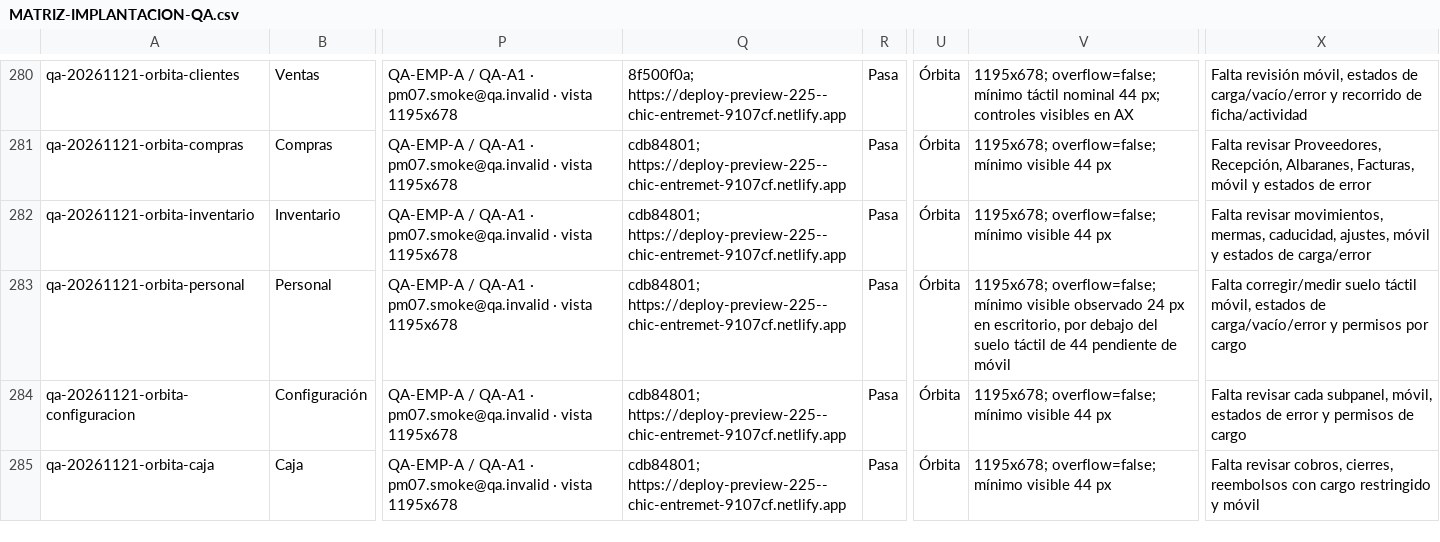
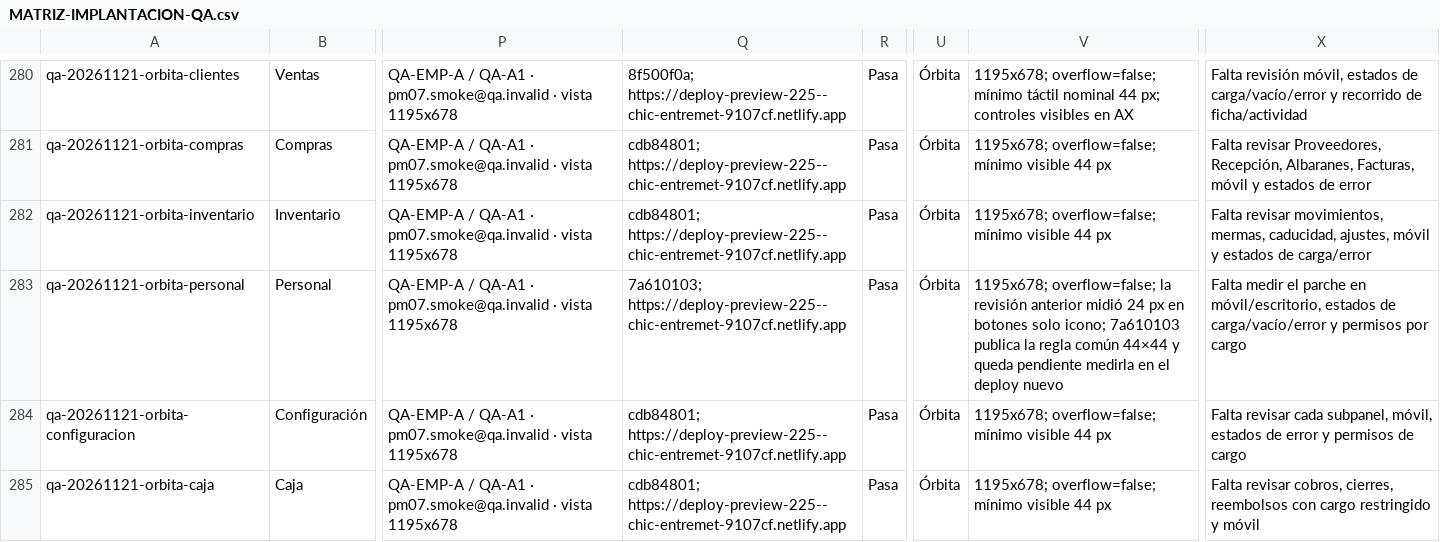
Before and after one commit to Plopezm1990/Almacen, a CSV file: docs/rediseno/MATRIZ-IMPLANTACION-QA.csv, drawn as a sheet; only a part is shown, gaps mark what is left out; the diff names each change by its address in the sheet, - before the commit and + after, or states it on an @@ line.

```diff
--- a/docs/rediseno/MATRIZ-IMPLANTACION-QA.csv
+++ b/docs/rediseno/MATRIZ-IMPLANTACION-QA.csv
-Q283: cdb84801; https://deploy-preview-225--chic-entremet-9107cf.netlify.app
+Q283: 7a610103; https://deploy-preview-225--chic-entremet-9107cf.netlify.app
-V283: 1195x678; overflow=false; mínimo visible observado 24 px en escritorio, por debajo del suelo táctil de 44 pendiente de móvil
+V283: 1195x678; overflow=false; la revisión anterior midió 24 px en botones solo icono; 7a610103 publica la regla común 44×44 y queda pendiente medirla en el deploy nuevo
-X283: Falta corregir/medir suelo táctil móvil, estados de…
+X283: Falta medir el parche en móvil/escritorio, estados de…
```
